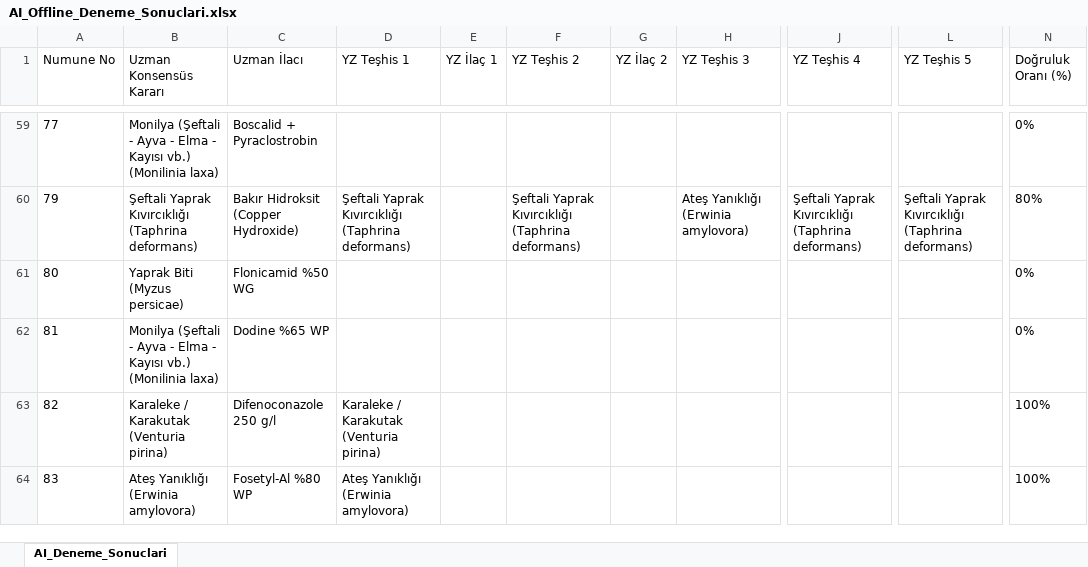
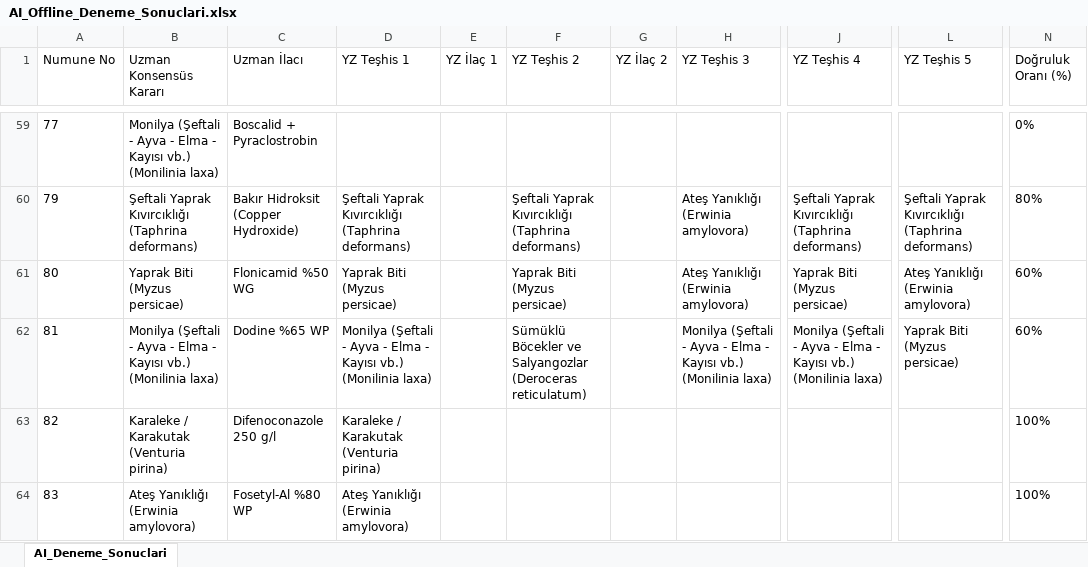
Before and after one commit to sefkaysoft/agromapai, an Excel workbook: AI_Offline_Deneme_Sonuclari.xlsx, sheet AI_Deneme_Sonuclari, drawn as a sheet; only a part is shown, gaps mark what is left out; values as stored, in another font and other column widths than the file's, no borders; the diff names each change by its address in the sheet, - before the commit and + after, or states it on an @@ line.

Commit message:
AgroMap AI: Son Offline YZ deneme sonuçları manuel olarak kaydedildi

```diff
--- a/AI_Offline_Deneme_Sonuclari.xlsx (sheet AI_Deneme_Sonuclari)
+++ b/AI_Offline_Deneme_Sonuclari.xlsx (sheet AI_Deneme_Sonuclari)
-D61 (YZ Teşhis 1): (empty)
+D61 (YZ Teşhis 1): Yaprak Biti (Myzus persicae)
-F61 (YZ Teşhis 2): (empty)
+F61 (YZ Teşhis 2): Yaprak Biti (Myzus persicae)
-H61 (YZ Teşhis 3): (empty)
+H61 (YZ Teşhis 3): Ateş Yanıklığı (Erwinia amylovora)
-J61 (YZ Teşhis 4): (empty)
+J61 (YZ Teşhis 4): Yaprak Biti (Myzus persicae)
-L61 (YZ Teşhis 5): (empty)
+L61 (YZ Teşhis 5): Ateş Yanıklığı (Erwinia amylovora)
-N61:N62 (Doğruluk Oranı (%)): 0%
+N61:N62 (Doğruluk Oranı (%)): 60%
-D62 (YZ Teşhis 1): (empty)
+D62 (YZ Teşhis 1): Monilya (Şeftali - Ayva - Elma - Kayısı vb.) (Monilinia laxa)
-F62 (YZ Teşhis 2): (empty)
+F62 (YZ Teşhis 2): Sümüklü Böcekler ve Salyangozlar (Deroceras reticulatum)
-H62 (YZ Teşhis 3): (empty)
+H62 (YZ Teşhis 3): Monilya (Şeftali - Ayva - Elma - Kayısı vb.) (Monilinia laxa)
-J62 (YZ Teşhis 4): (empty)
+J62 (YZ Teşhis 4): Monilya (Şeftali - Ayva - Elma - Kayısı vb.) (Monilinia laxa)
-L62 (YZ Teşhis 5): (empty)
+L62 (YZ Teşhis 5): Yaprak Biti (Myzus persicae)
```
